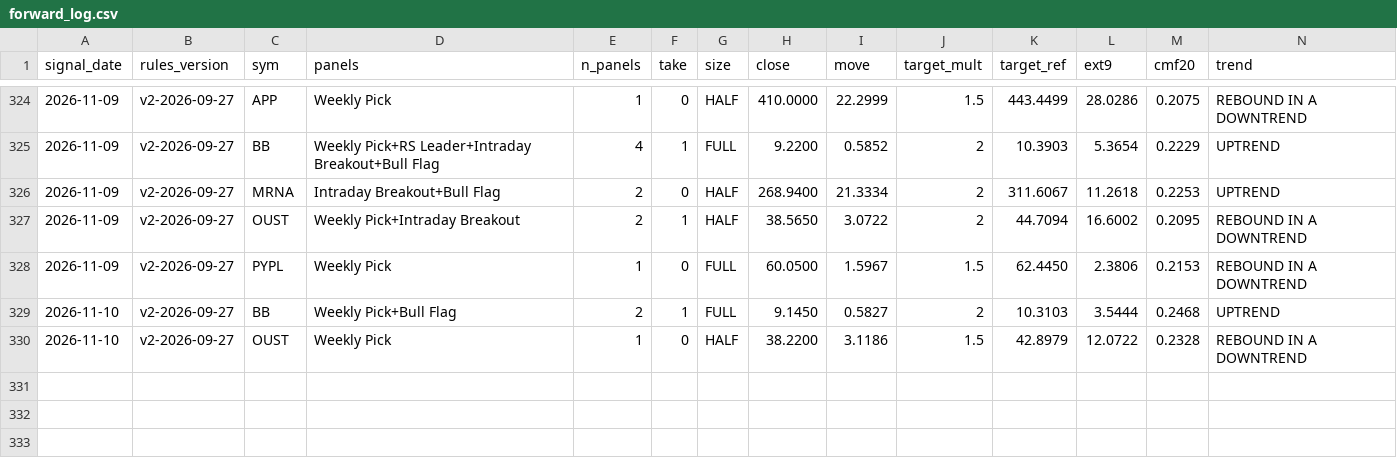
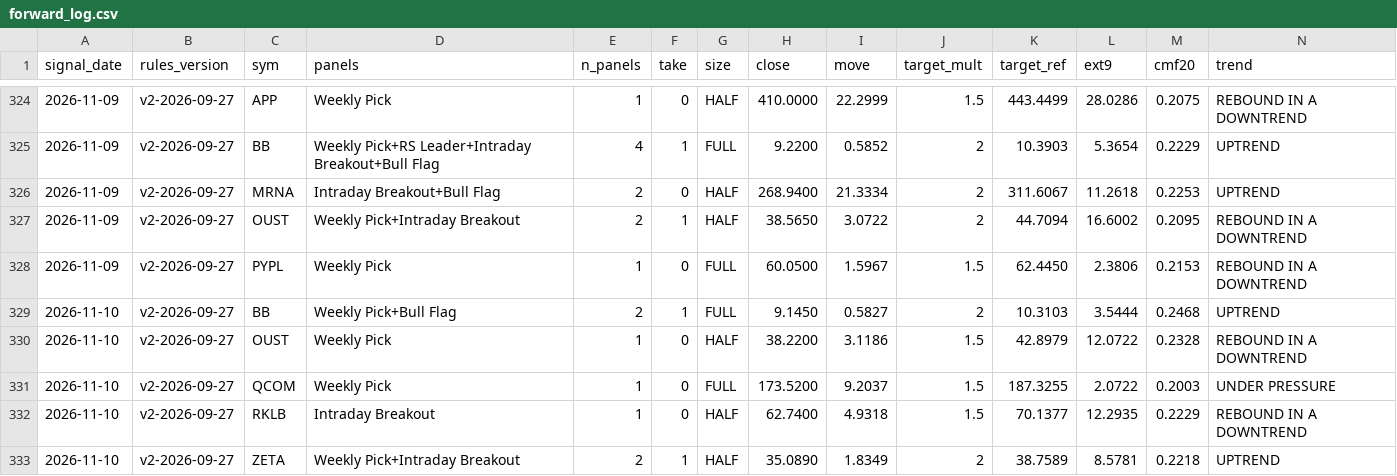
Before and after one commit to Moopheus1/Basket-Command-Centre-3, a CSV file: docs/forward_log.csv, drawn as a sheet; only a part is shown, gaps mark what is left out; rows hold the shown columns only; the diff names each change by its address in the sheet, - before the commit and + after, or states it on an @@ line.

```diff
--- a/docs/forward_log.csv
+++ b/docs/forward_log.csv
+row 331: 2026-11-10 | v2-2026-09-27 | QCOM | Weekly Pick | 1 | 0 | FULL | 173.5200 | 9.2037 | 1.5 | 187.3255 | 2.0722 | 0.2003 | UNDER PRESSURE
+row 332: 2026-11-10 | v2-2026-09-27 | RKLB | Intraday Breakout | 1 | 0 | HALF | 62.7400 | 4.9318 | 1.5 | 70.1377 | 12.2935 | 0.2229 | REBOUND IN A DOWNTREND
+row 333: 2026-11-10 | v2-2026-09-27 | ZETA | Weekly Pick+Intraday Breakout | 2 | 1 | HALF | 35.0890 | 1.8349 | 2 | 38.7589 | 8.5781 | 0.2218 | UPTREND
```
Also changed, not shown: 1 other file.
